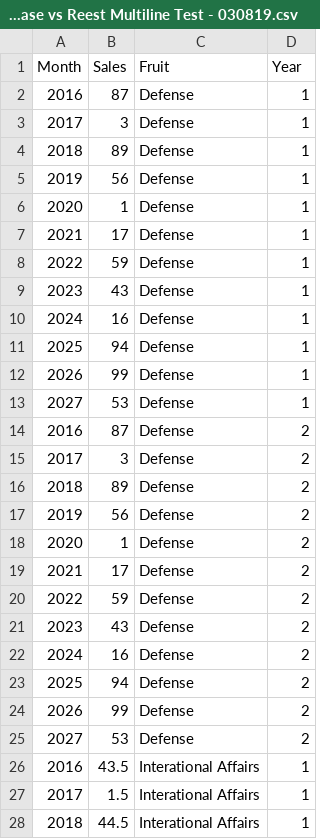
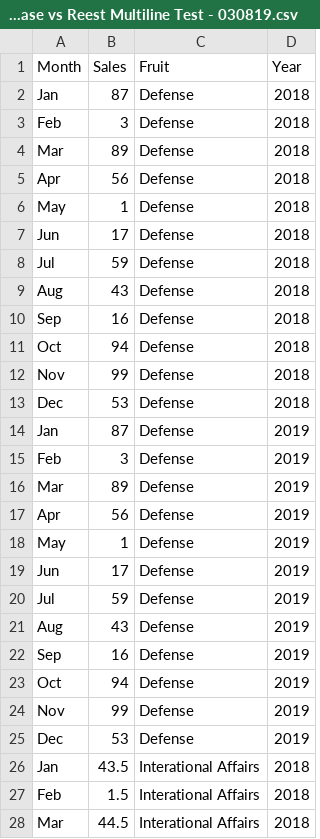
Before and after one commit to adkf37/Line-Chart-Comp-Base-and-Reest, a CSV file: Function Base vs Reest Multiline Test - 030819.csv, drawn as a sheet; only a part is shown; the diff covers the shown part only.

Commit message:
Add files via upload

```diff
--- a/Function Base vs Reest Multiline Test - 030819.csv
+++ b/Function Base vs Reest Multiline Test - 030819.csv
@@ -1,28 +1,28 @@
 Month,Sales,Fruit,Year
-2016,87,Defense,1
-2017,3,Defense,1
-2018,89,Defense,1
-2019,56,Defense,1
-2020,1,Defense,1
-2021,17,Defense,1
-2022,59,Defense,1
-2023,43,Defense,1
-2024,16,Defense,1
-2025,94,Defense,1
-2026,99,Defense,1
-2027,53,Defense,1
-2016,87,Defense,2
-2017,3,Defense,2
-2018,89,Defense,2
-2019,56,Defense,2
-2020,1,Defense,2
-2021,17,Defense,2
-2022,59,Defense,2
-2023,43,Defense,2
-2024,16,Defense,2
-2025,94,Defense,2
-2026,99,Defense,2
-2027,53,Defense,2
-2016,43.5,Interational Affairs,1
-2017,1.5,Interational Affairs,1
-2018,44.5,Interational Affairs,1
+Jan,87,Defense,2018
+Feb,3,Defense,2018
+Mar,89,Defense,2018
+Apr,56,Defense,2018
+May,1,Defense,2018
+Jun,17,Defense,2018
+Jul,59,Defense,2018
+Aug,43,Defense,2018
+Sep,16,Defense,2018
+Oct,94,Defense,2018
+Nov,99,Defense,2018
+Dec,53,Defense,2018
+Jan,87,Defense,2019
+Feb,3,Defense,2019
+Mar,89,Defense,2019
+Apr,56,Defense,2019
+May,1,Defense,2019
+Jun,17,Defense,2019
+Jul,59,Defense,2019
+Aug,43,Defense,2019
+Sep,16,Defense,2019
+Oct,94,Defense,2019
+Nov,99,Defense,2019
+Dec,53,Defense,2019
+Jan,43.5,Interational Affairs,2018
+Feb,1.5,Interational Affairs,2018
+Mar,44.5,Interational Affairs,2018
```
Also changed, not shown: 42 edited cells elsewhere in this file.
